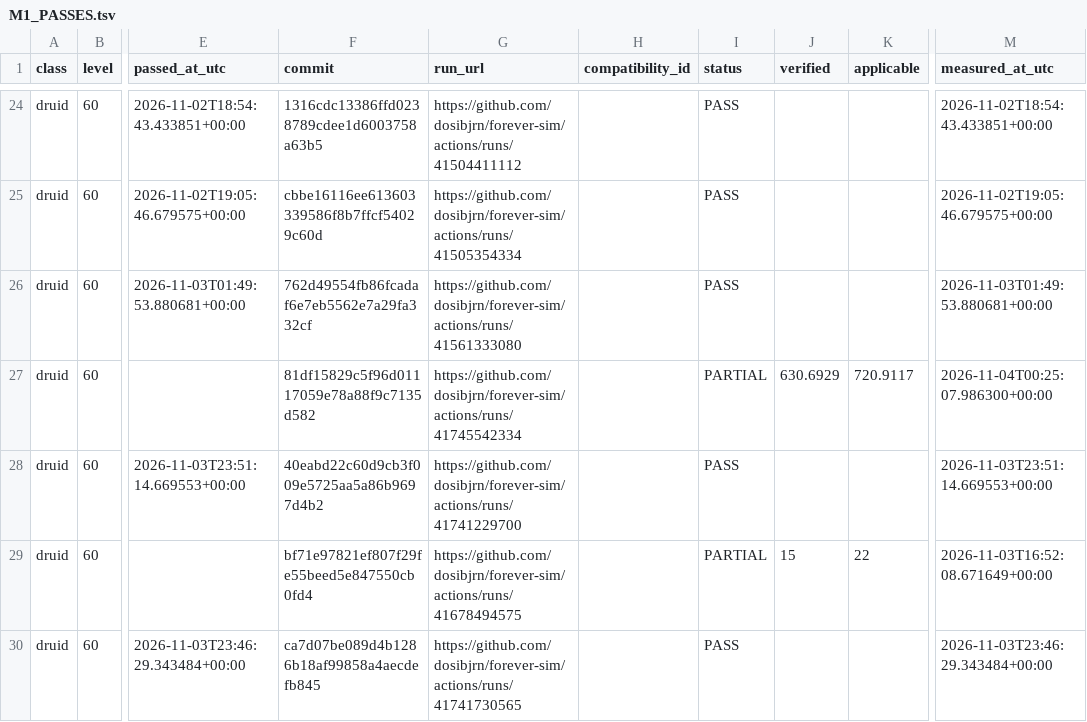
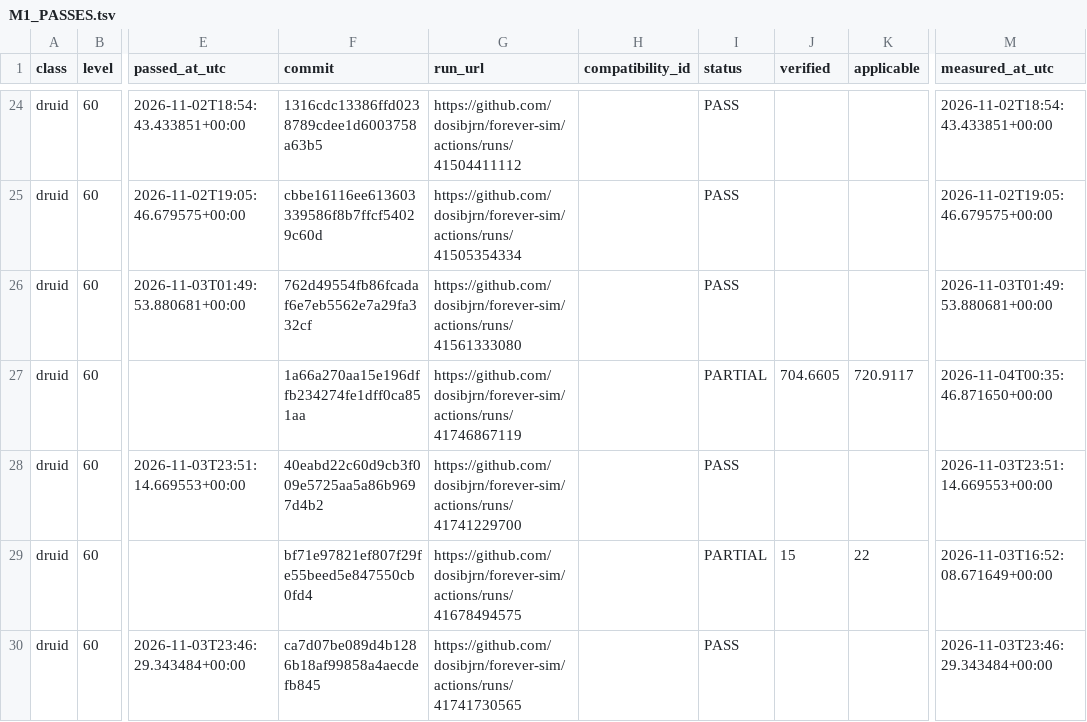
Before and after one commit to dosibjrn/forever-sim, a TSV file: docs/planning/M1_PASSES.tsv, drawn as a sheet; only a part is shown, gaps mark what is left out; the diff names each change by its address in the sheet, - before the commit and + after, or states it on an @@ line.

```diff
--- a/docs/planning/M1_PASSES.tsv
+++ b/docs/planning/M1_PASSES.tsv
-F27 (commit): 81df15829c5f96d01117059e78a88f9c7135d582
+F27 (commit): 1a66a270aa15e196dffb234274fe1dff0ca851aa
-G27 (run_url): https://github.com/dosibjrn/forever-sim/actions/runs/41745542334
+G27 (run_url): https://github.com/dosibjrn/forever-sim/actions/runs/41746867119
-J27 (verified): 630.6929
+J27 (verified): 704.6605
-M27 (measured_at_utc): 2026-11-04T00:25:07.986300+00:00
+M27 (measured_at_utc): 2026-11-04T00:35:46.871650+00:00
```
Also changed, not shown: 1 other file.
